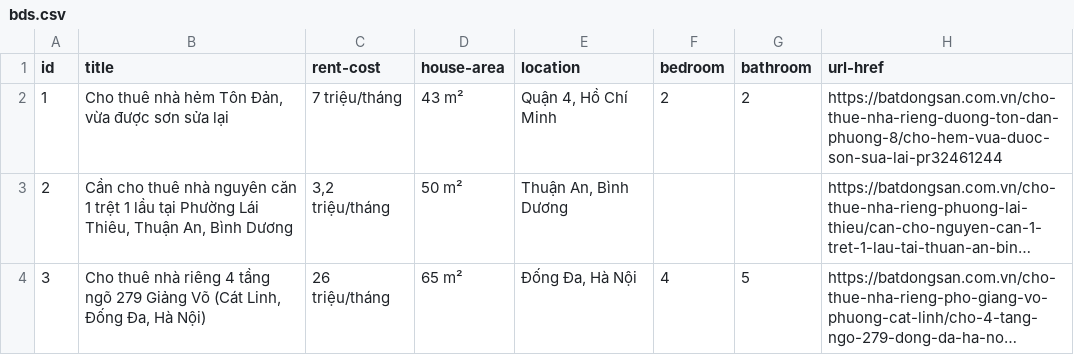
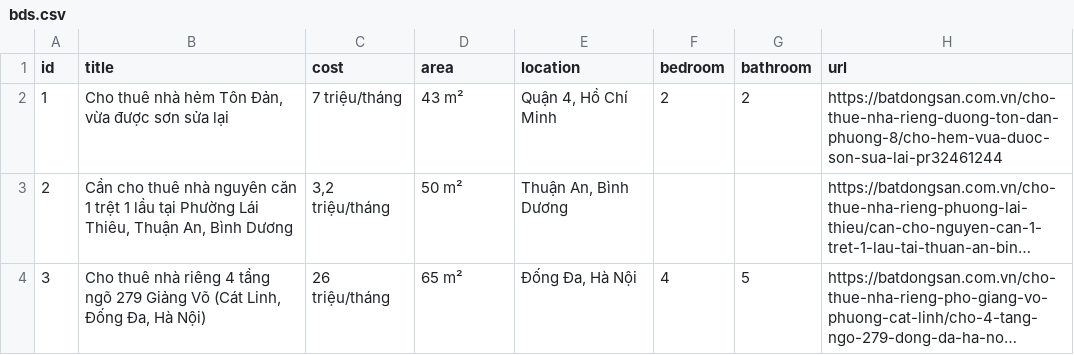
Before and after one commit to phatjkk/data, a CSV file: bds.csv, drawn as a sheet; only a part is shown; long unchanged cells end in ….

Commit message:
Add files via upload

```diff
--- a/bds.csv
+++ b/bds.csv
@@ -1,2 +1,2 @@
-id,title,rent-cost,house-area,location,bedroom,bathroom,url-href
+id,title,cost,area,location,bedroom,bathroom,url
 1,"Cho thuê nhà hẻm Tôn Đản, vừa được sơn sửa lại",7 triệu/tháng,43 m²,"Quận 4, Hồ Chí Minh",2,2,https://batdongsan.com.vn/cho-thue-nha-rieng-duong-ton-dan-phuong-8/cho-hem-vua-duoc-son-sua-lai-pr32461244
```
